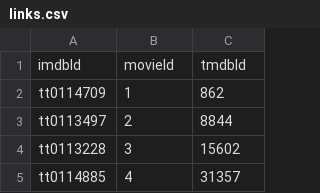
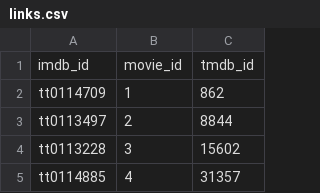
Before and after one commit to sabudev/CAIF, a CSV file: links.csv, drawn as a sheet; only a part is shown; removed rows and columns are numbered as before the commit, all else as after; the diff names each change by its address in the sheet, - before the commit and + after, or states it on an @@ line.

Commit message:
Update column names

```diff
--- a/links.csv
+++ b/links.csv
-row 1: imdbId | movieId | tmdbId
+row 1: imdb_id | movie_id | tmdb_id
```
Also changed, not shown: tmdb_attributes.csv, tmdb_genres.csv.
